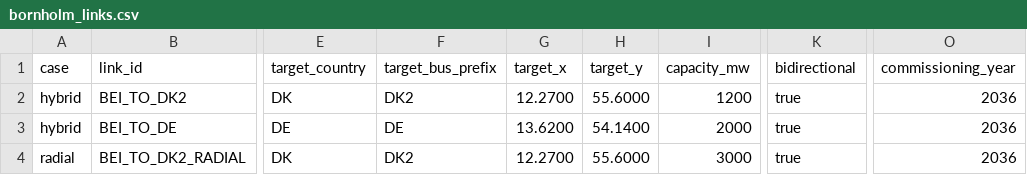
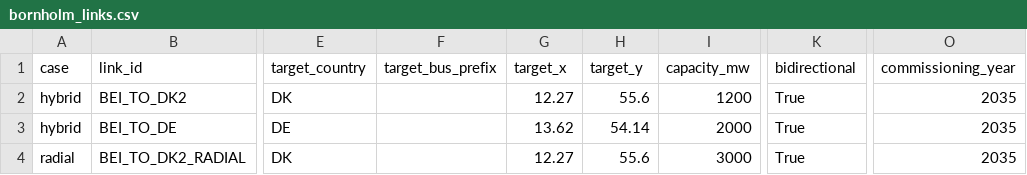
Before and after one commit to TomKae00/pypsa-eur, a CSV file: data/energy_islands/bornholm_links.csv, drawn as a sheet; only a part is shown, gaps mark what is left out; the diff names each change by its address in the sheet, - before the commit and + after, or states it on an @@ line.

Commit message:
Add Bornholm energy island scenarios

```diff
--- a/data/energy_islands/bornholm_links.csv
+++ b/data/energy_islands/bornholm_links.csv
-F2 (target_bus_prefix): DK2
+F2 (target_bus_prefix): (empty)
-G2 (target_x): 12.2700
+G2 (target_x): 12.27
-H2 (target_y): 55.6000
+H2 (target_y): 55.6
-K2:K4 (bidirectional): true
+K2:K4 (bidirectional): True
-O2:O4 (commissioning_year): 2036
+O2:O4 (commissioning_year): 2035
-F3 (target_bus_prefix): DE
+F3 (target_bus_prefix): (empty)
-G3 (target_x): 13.6200
+G3 (target_x): 13.62
-H3 (target_y): 54.1400
+H3 (target_y): 54.14
-F4 (target_bus_prefix): DK2
+F4 (target_bus_prefix): (empty)
-G4 (target_x): 12.2700
+G4 (target_x): 12.27
-H4 (target_y): 55.6000
+H4 (target_y): 55.6
```
Also changed, not shown: 4 other files.
